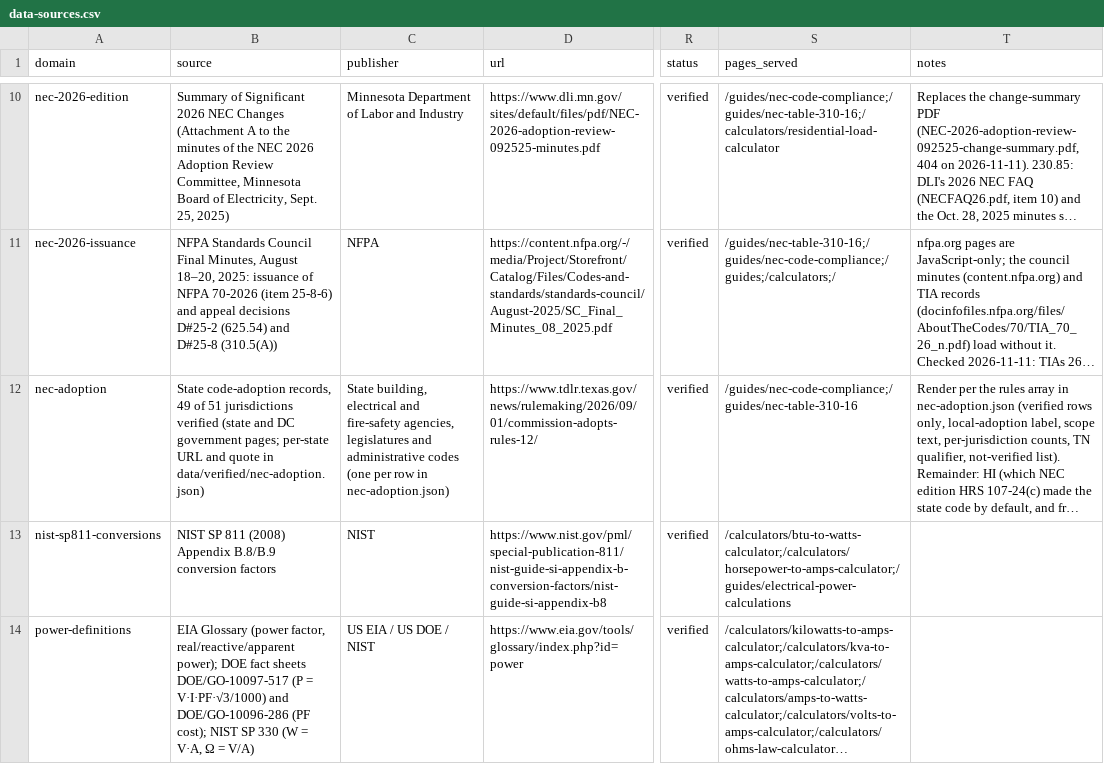
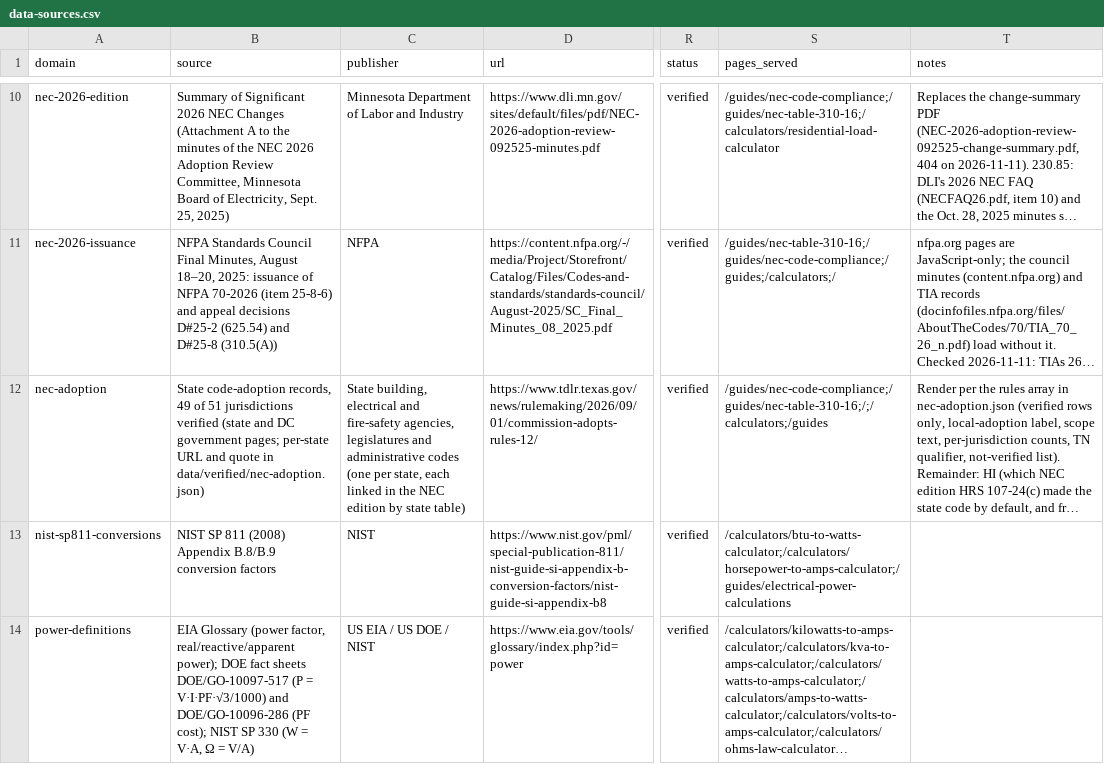
Before and after one commit to Mapstor/wiresizes, a CSV file: research/data-sources.csv, drawn as a sheet; only a part is shown, gaps mark what is left out; long unchanged cells end in …; the diff names each change by its address in the sheet, - before the commit and + after, or states it on an @@ line.

```diff
--- a/research/data-sources.csv
+++ b/research/data-sources.csv
-C12 (publisher): …(one per row in nec-adoption.json)
+C12 (publisher): …(one per state, each linked in the NEC edition by state table)
-S12 (pages_served): /guides/nec-code-compliance;/guides/nec-table-310-16
+S12 (pages_served): /guides/nec-code-compliance;/guides/nec-table-310-16;/;/calculators;/guides
```
Also changed, not shown: research/nec-sections-allowlist.csv, research/page-map.csv, 26 other files.
